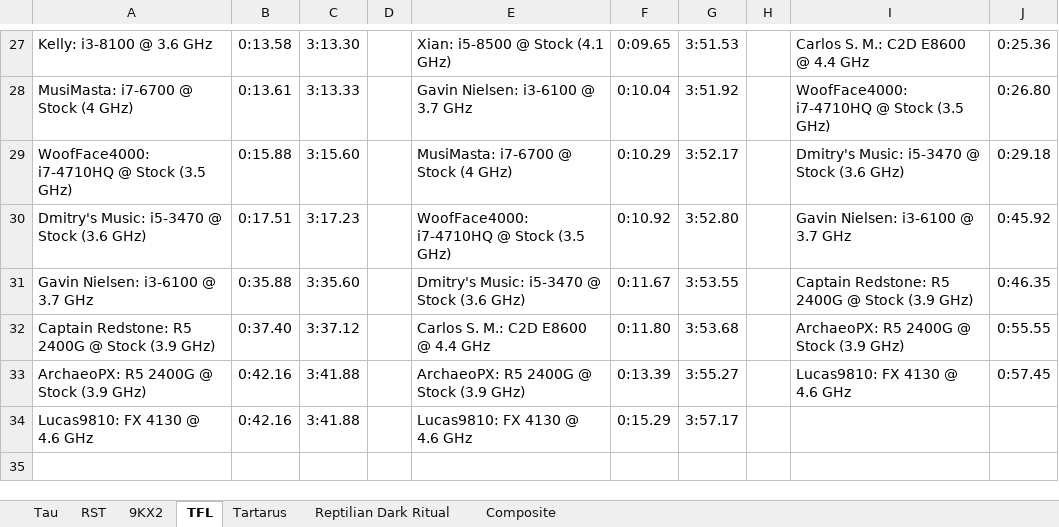
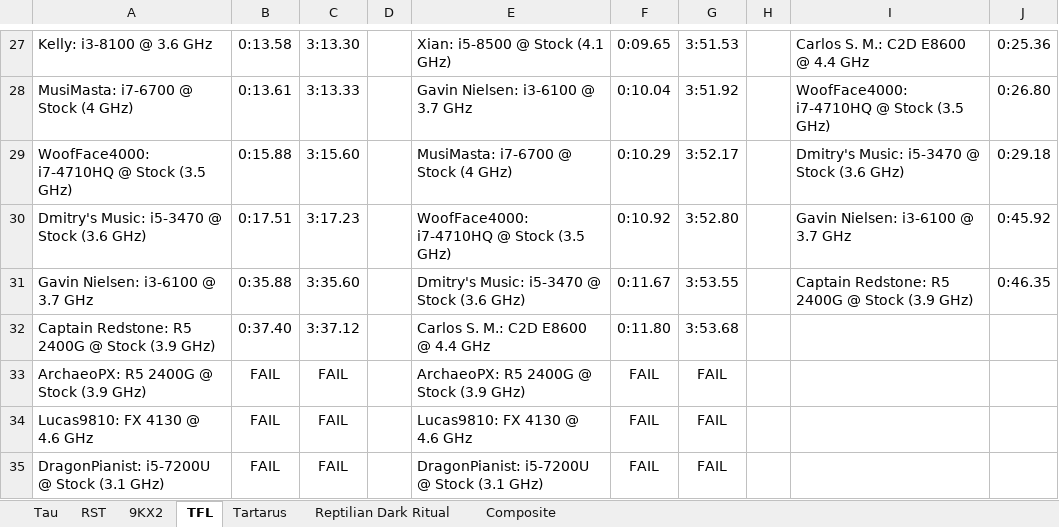
Before and after one commit to Hans5958/Official-2019-Black-MIDI-Mega-Comparison, an Excel workbook: Stats.xlsx, sheet TFL, drawn as a sheet; only a part is shown, gaps mark what is left out; values as stored, in another font and other column widths than the file's, no borders; the diff names each change by its address in the sheet, - before the commit and + after, or states it on an @@ line.

Commit message:
Add files via upload

```diff
--- a/Stats.xlsx (sheet TFL)
+++ b/Stats.xlsx (sheet TFL)
-I32: ArchaeoPX: R5 2400G @ Stock (3.9 GHz)
+I32: (empty)
-J32: 0:55.55
+J32: (empty)
-B33:B34: 0:42.16
+B33:B34: FAIL
-C33:C34: 3:41.88
+C33:C34: FAIL
-F33: 0:13.39
+F33: FAIL
-G33: 3:55.27
+G33: FAIL
-I33: Lucas9810: FX 4130 @ 4.6 GHz
+I33: (empty)
-J33: 0:57.45
+J33: (empty)
-F34: 0:15.29
+F34: FAIL
-G34: 3:57.17
+G34: FAIL
+row 35: DragonPianist: i5-7200U @ Stock (3.1 GHz) | FAIL | FAIL |  | DragonPianist: i5-7200U @ Stock (3.1 GHz) | FAIL | FAIL
```
Also changed, not shown: sheet Composite.
